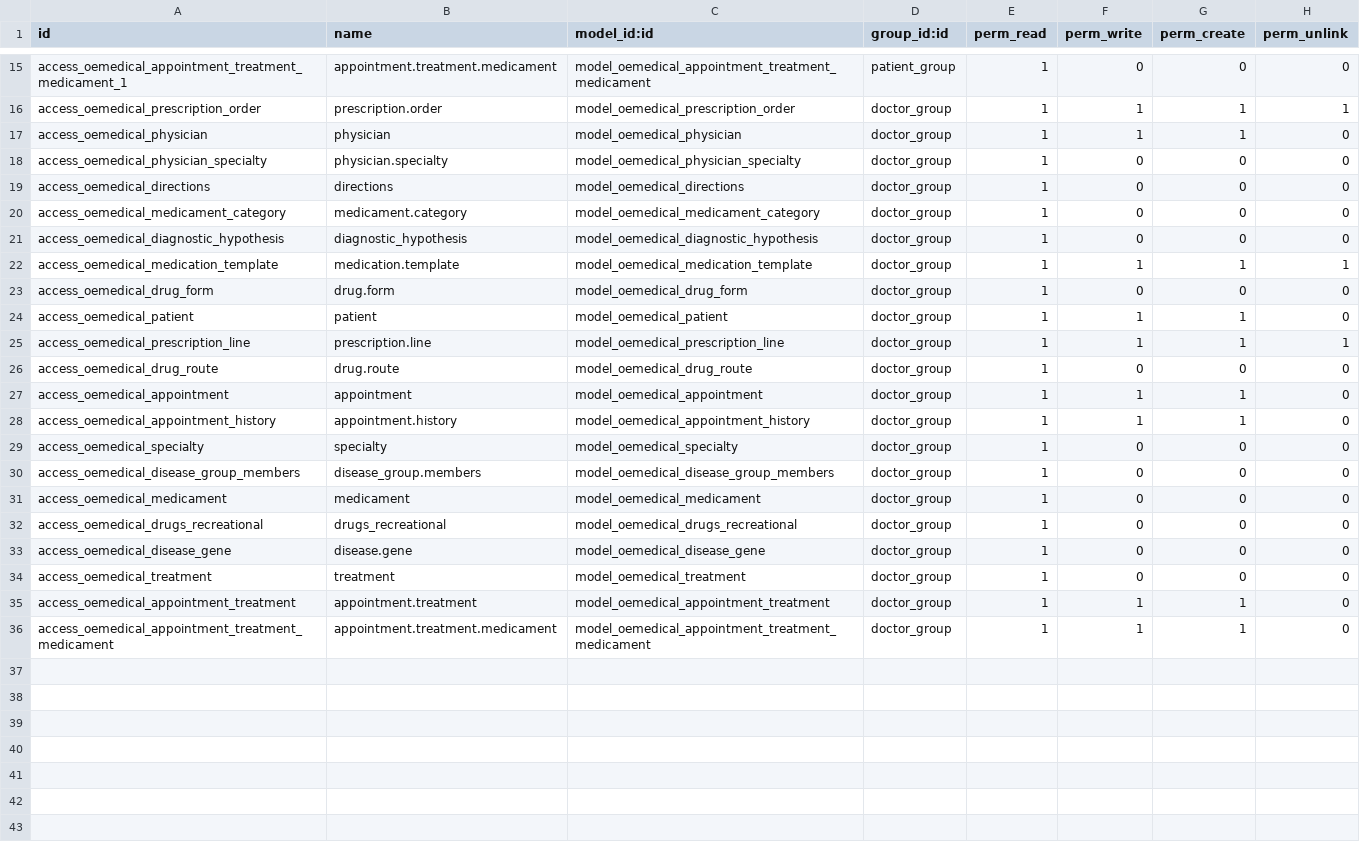
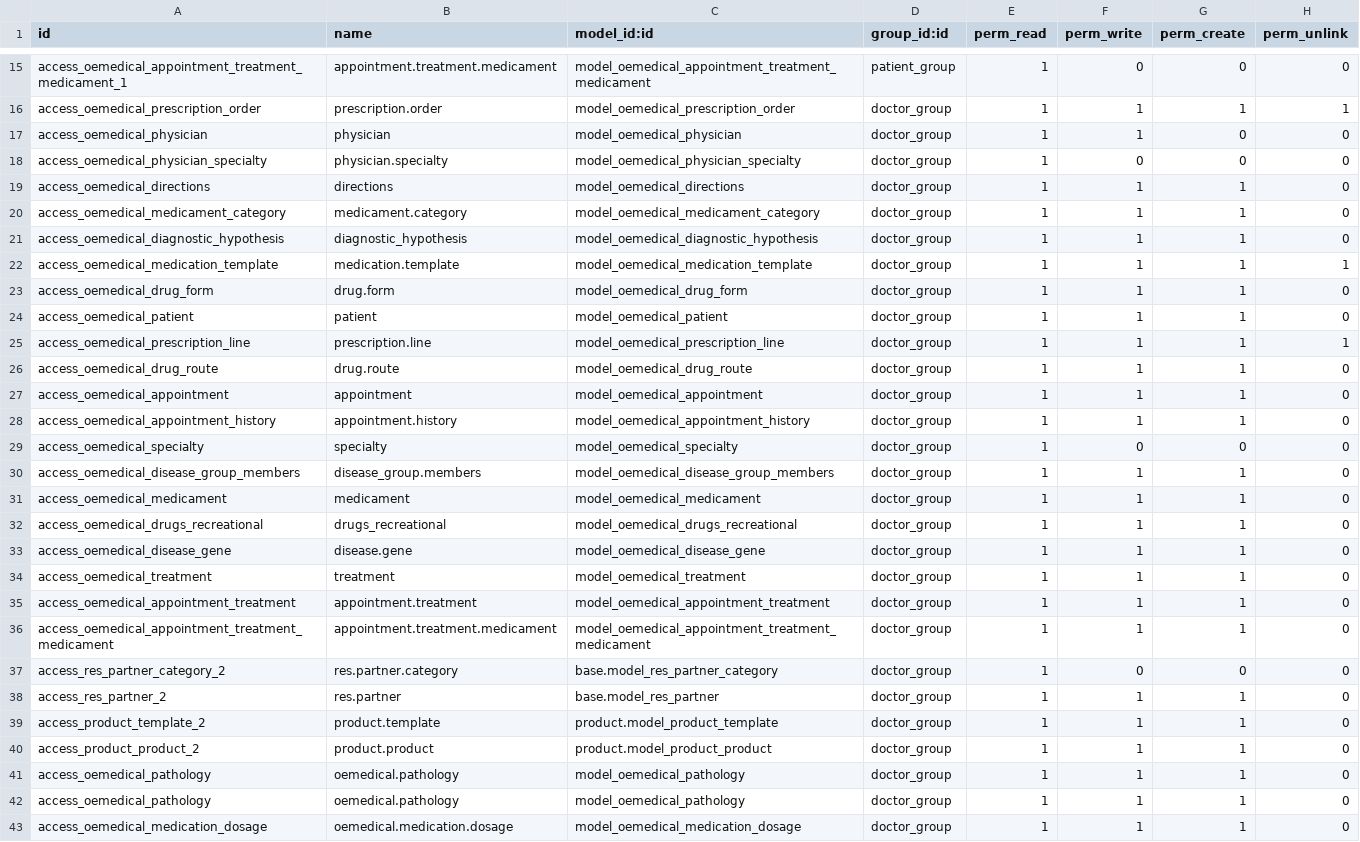
Before and after one commit to rrcruz85/sources, a CSV file: open7_oemedical/oemedical/security/ir.model.access.csv, drawn as a sheet; only a part is shown, gaps mark what is left out; the diff covers the shown part only.

```diff
--- a/open7_oemedical/oemedical/security/ir.model.access.csv
+++ b/open7_oemedical/oemedical/security/ir.model.access.csv
@@ -16,12 +16,12 @@ access_oemedical_appointment_treatment_medicament_1,appointment.treatment.medica
 access_oemedical_prescription_order,prescription.order,model_oemedical_prescription_order,doctor_group,1,1,1,1
-access_oemedical_physician,physician,model_oemedical_physician,doctor_group,1,1,1,0
+access_oemedical_physician,physician,model_oemedical_physician,doctor_group,1,1,0,0
 access_oemedical_physician_specialty,physician.specialty,model_oemedical_physician_specialty,doctor_group,1,0,0,0
-access_oemedical_directions,directions,model_oemedical_directions,doctor_group,1,0,0,0
-access_oemedical_medicament_category,medicament.category,model_oemedical_medicament_category,doctor_group,1,0,0,0
-access_oemedical_diagnostic_hypothesis,diagnostic_hypothesis,model_oemedical_diagnostic_hypothesis,doctor_group,1,0,0,0
+access_oemedical_directions,directions,model_oemedical_directions,doctor_group,1,1,1,0
+access_oemedical_medicament_category,medicament.category,model_oemedical_medicament_category,doctor_group,1,1,1,0
+access_oemedical_diagnostic_hypothesis,diagnostic_hypothesis,model_oemedical_diagnostic_hypothesis,doctor_group,1,1,1,0
 access_oemedical_medication_template,medication.template,model_oemedical_medication_template,doctor_group,1,1,1,1
-access_oemedical_drug_form,drug.form,model_oemedical_drug_form,doctor_group,1,0,0,0
+access_oemedical_drug_form,drug.form,model_oemedical_drug_form,doctor_group,1,1,1,0
 access_oemedical_patient,patient,model_oemedical_patient,doctor_group,1,1,1,0
 access_oemedical_prescription_line,prescription.line,model_oemedical_prescription_line,doctor_group,1,1,1,1
-access_oemedical_drug_route,drug.route,model_oemedical_drug_route,doctor_group,1,0,0,0
+access_oemedical_drug_route,drug.route,model_oemedical_drug_route,doctor_group,1,1,1,0
 access_oemedical_appointment,appointment,model_oemedical_appointment,doctor_group,1,1,1,0
@@ -29,8 +29,15 @@ access_oemedical_appointment_history,appointment.history,model_oemedical_appoint
 access_oemedical_specialty,specialty,model_oemedical_specialty,doctor_group,1,0,0,0
-access_oemedical_disease_group_members,disease_group.members,model_oemedical_disease_group_members,doctor_group,1,0,0,0
-access_oemedical_medicament,medicament,model_oemedical_medicament,doctor_group,1,0,0,0
-access_oemedical_drugs_recreational,drugs_recreational,model_oemedical_drugs_recreational,doctor_group,1,0,0,0
-access_oemedical_disease_gene,disease.gene,model_oemedical_disease_gene,doctor_group,1,0,0,0
-access_oemedical_treatment,treatment,model_oemedical_treatment,doctor_group,1,0,0,0
+access_oemedical_disease_group_members,disease_group.members,model_oemedical_disease_group_members,doctor_group,1,1,1,0
+access_oemedical_medicament,medicament,model_oemedical_medicament,doctor_group,1,1,1,0
+access_oemedical_drugs_recreational,drugs_recreational,model_oemedical_drugs_recreational,doctor_group,1,1,1,0
+access_oemedical_disease_gene,disease.gene,model_oemedical_disease_gene,doctor_group,1,1,1,0
+access_oemedical_treatment,treatment,model_oemedical_treatment,doctor_group,1,1,1,0
 access_oemedical_appointment_treatment,appointment.treatment,model_oemedical_appointment_treatment,doctor_group,1,1,1,0
 access_oemedical_appointment_treatment_medicament,appointment.treatment.medicament,model_oemedical_appointment_treatment_medicament,doctor_group,1,1,1,0
+access_res_partner_category_2,res.partner.category,base.model_res_partner_category,doctor_group,1,0,0,0
+access_res_partner_2,res.partner,base.model_res_partner,doctor_group,1,1,1,0
+access_product_template_2,product.template,product.model_product_template,doctor_group,1,1,1,0
+access_product_product_2,product.product,product.model_product_product,doctor_group,1,1,1,0
+access_oemedical_pathology,oemedical.pathology,model_oemedical_pathology,doctor_group,1,1,1,0
+access_oemedical_pathology,oemedical.pathology,model_oemedical_pathology,doctor_group,1,1,1,0
+access_oemedical_medication_dosage,oemedical.medication.dosage,model_oemedical_medication_dosage,doctor_group,1,1,1,0
```
Also changed, not shown: 2 added rows elsewhere in this file, 4 other files.
